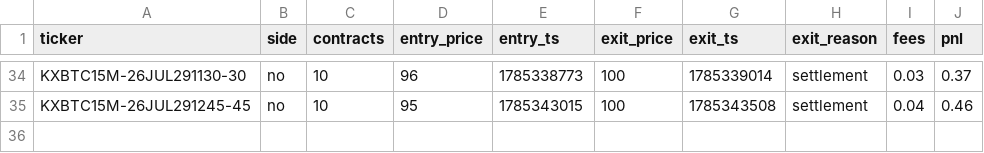
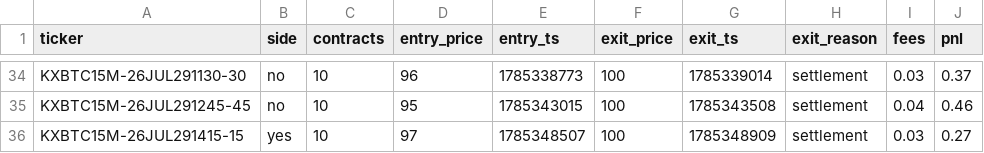
Before and after one commit to Ricachika/kalshi-logs, a CSV file: paper_trades.csv, drawn as a sheet; only a part is shown, gaps mark what is left out.

```diff
--- a/paper_trades.csv
+++ b/paper_trades.csv
@@ -35 +35,2 @@ KXBTC15M-26JUL291130-30,no,10,96,1785338773,100,1785339014,settlement,0.03,0.37
 KXBTC15M-26JUL291245-45,no,10,95,1785343015,100,1785343508,settlement,0.04,0.46
+KXBTC15M-26JUL291415-15,yes,10,97,1785348507,100,1785348909,settlement,0.03,0.27
```
Also changed, not shown: no_trade_log.csv, 1 other file.
